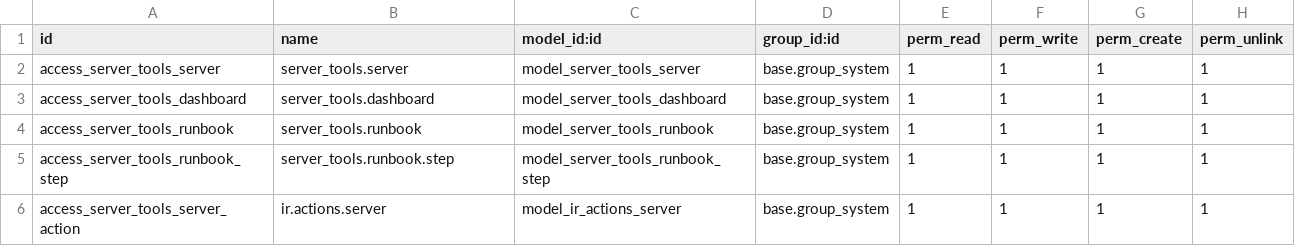
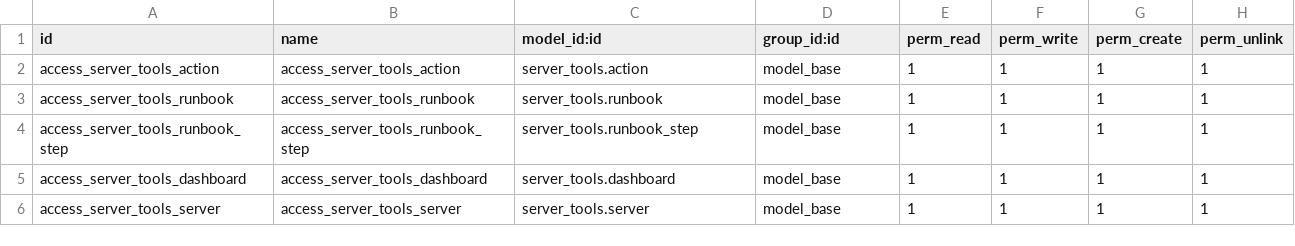
Before and after one commit to arthexis/woodoo, a CSV file: addons/server_tools/security/ir.model.access.csv, drawn as a sheet.

```diff
--- a/addons/server_tools/security/ir.model.access.csv
+++ b/addons/server_tools/security/ir.model.access.csv
@@ -1,6 +1,6 @@
 id,name,model_id:id,group_id:id,perm_read,perm_write,perm_create,perm_unlink
-access_server_tools_server,server_tools.server,model_server_tools_server,base.group_system,1,1,1,1
-access_server_tools_dashboard,server_tools.dashboard,model_server_tools_dashboard,base.group_system,1,1,1,1
-access_server_tools_runbook,server_tools.runbook,model_server_tools_runbook,base.group_system,1,1,1,1
-access_server_tools_runbook_step,server_tools.runbook.step,model_server_tools_runbook_step,base.group_system,1,1,1,1
-access_server_tools_server_action,ir.actions.server,model_ir_actions_server,base.group_system,1,1,1,1
+access_server_tools_action,access_server_tools_action,server_tools.action,model_base,1,1,1,1
+access_server_tools_runbook,access_server_tools_runbook,server_tools.runbook,model_base,1,1,1,1
+access_server_tools_runbook_step,access_server_tools_runbook_step,server_tools.runbook_step,model_base,1,1,1,1
+access_server_tools_dashboard,access_server_tools_dashboard,server_tools.dashboard,model_base,1,1,1,1
+access_server_tools_server,access_server_tools_server,server_tools.server,model_base,1,1,1,1
```
Also changed, not shown: 1 other file.
